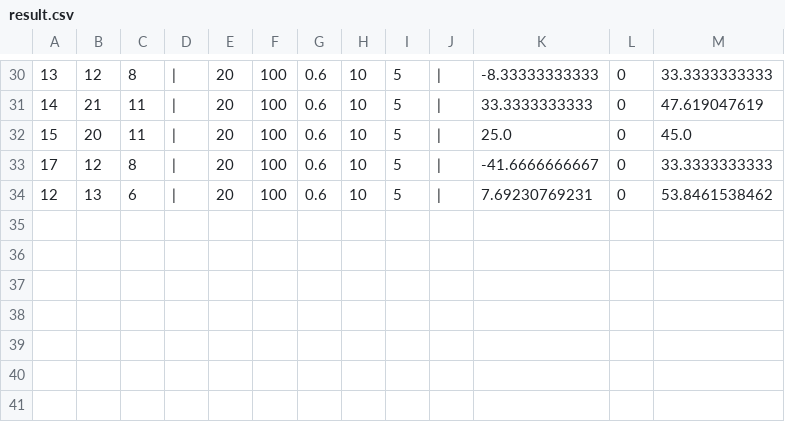
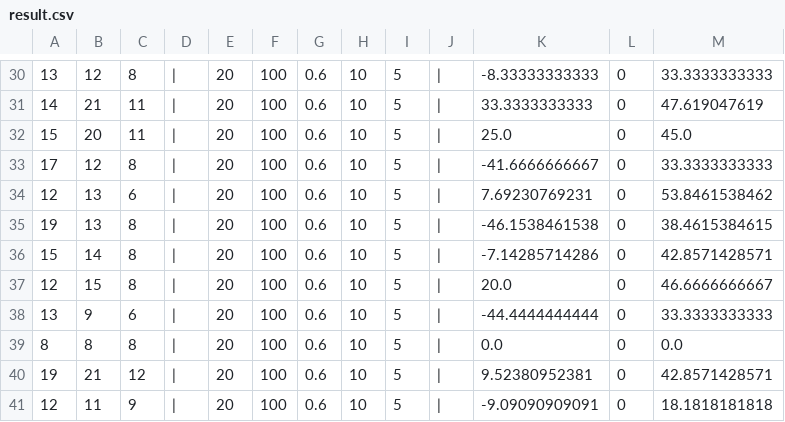
Before and after one commit to jtjun/SnuttleR, a CSV file: result/result.csv, drawn as a sheet; only a part is shown, gaps mark what is left out; the diff names each change by its address in the sheet, - before the commit and + after, or states it on an @@ line.

```diff
--- a/result/result.csv
+++ b/result/result.csv
+row 35: 19 | 13 | 8 | | | 20 | 100 | 0.6 | 10 | 5 | | | -46.1538461538 | 0 | 38.4615384615
+row 36: 15 | 14 | 8 | | | 20 | 100 | 0.6 | 10 | 5 | | | -7.14285714286 | 0 | 42.8571428571
+row 37: 12 | 15 | 8 | | | 20 | 100 | 0.6 | 10 | 5 | | | 20.0 | 0 | 46.6666666667
+row 38: 13 | 9 | 6 | | | 20 | 100 | 0.6 | 10 | 5 | | | -44.4444444444 | 0 | 33.3333333333
+row 39: 8 | 8 | 8 | | | 20 | 100 | 0.6 | 10 | 5 | | | 0.0 | 0 | 0.0
+row 40: 19 | 21 | 12 | | | 20 | 100 | 0.6 | 10 | 5 | | | 9.52380952381 | 0 | 42.8571428571
+row 41: 12 | 11 | 9 | | | 20 | 100 | 0.6 | 10 | 5 | | | -9.09090909091 | 0 | 18.1818181818
```
Also changed, not shown: 5 other files.
